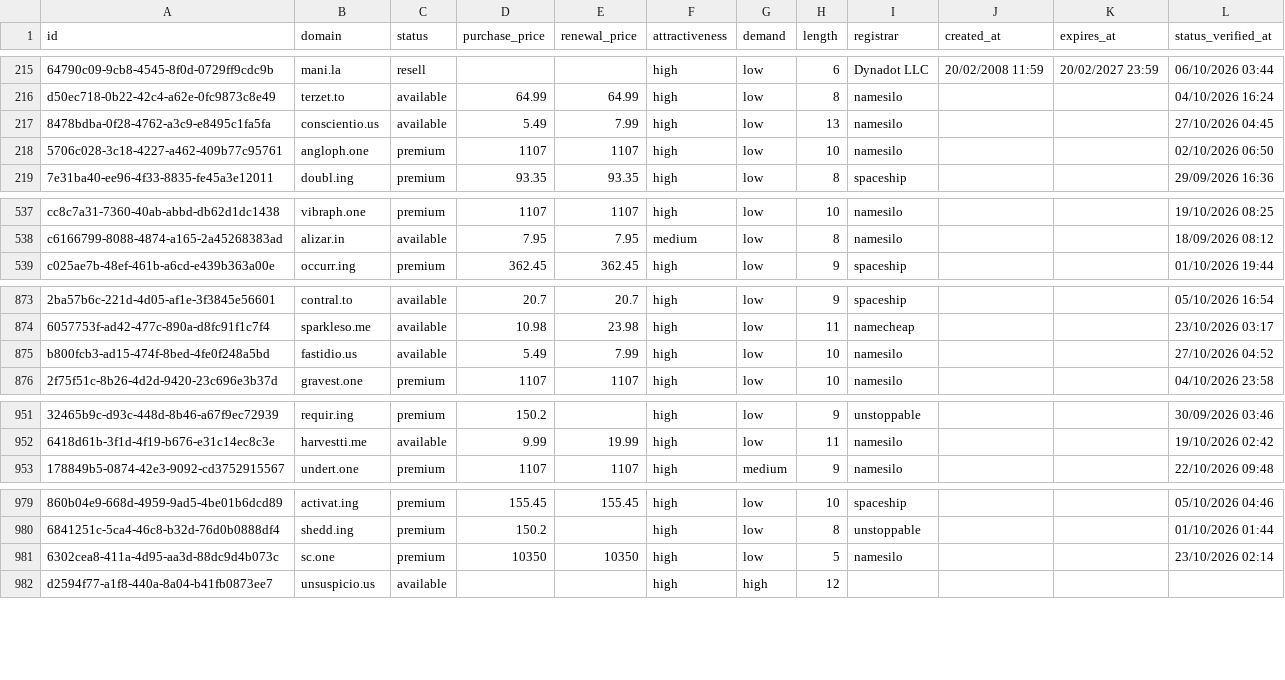
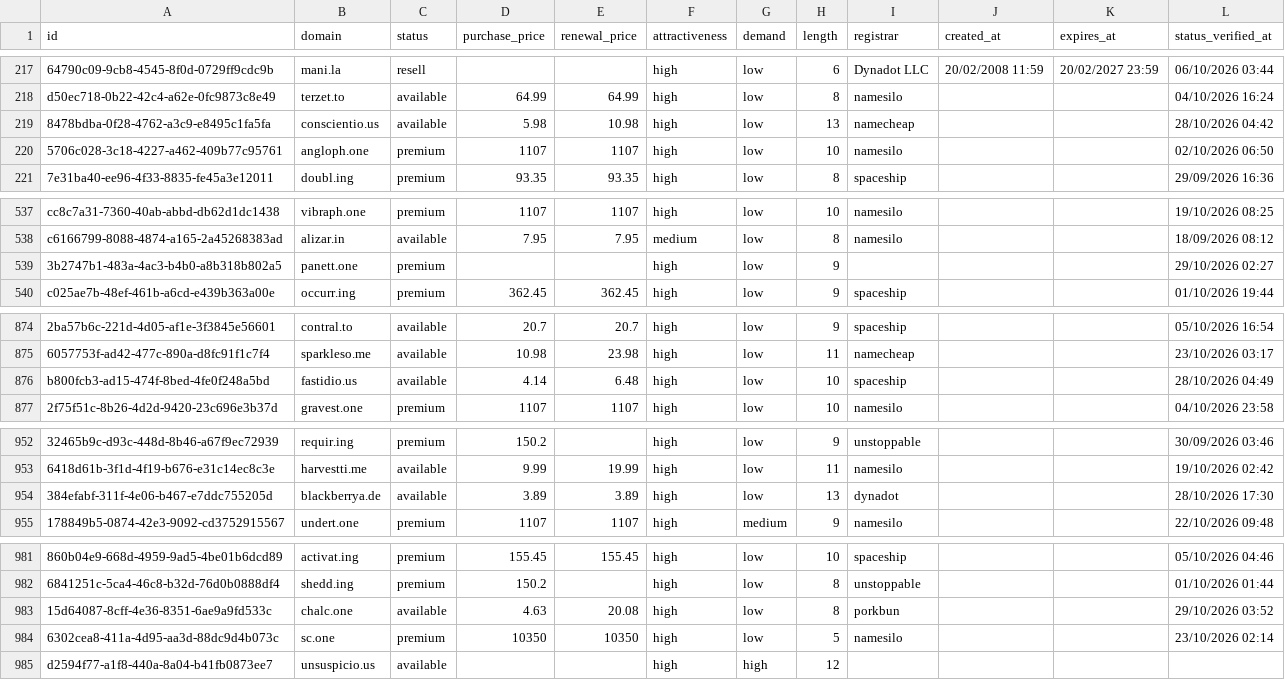
Before and after one commit to UniqueDomains/hacks-oneword-domains, a CSV file: hacks.csv, drawn as a sheet; only a part is shown, gaps mark what is left out; addresses are those after the commit; the diff covers the shown part only; the diff names each change by its address in the sheet, - before the commit and + after, or states it on an @@ line.

```diff
--- a/hacks.csv
+++ b/hacks.csv
-D219 (purchase_price): 5.49
+D219 (purchase_price): 5.98
-E219 (renewal_price): 7.99
+E219 (renewal_price): 10.98
-I219 (registrar): namesilo
+I219 (registrar): namecheap
-L219 (status_verified_at): 27/10/2026 04:45
+L219 (status_verified_at): 28/10/2026 04:42
+row 539: 3b2747b1-483a-4ac3-b4b0-a8b318b802a5 | panett.one | premium |  |  | high | low | 9 |  |  |  | 29/10/2026 02:27
-D876 (purchase_price): 5.49
+D876 (purchase_price): 4.14
-E876 (renewal_price): 7.99
+E876 (renewal_price): 6.48
-I876 (registrar): namesilo
+I876 (registrar): spaceship
-L876 (status_verified_at): 27/10/2026 04:52
+L876 (status_verified_at): 28/10/2026 04:49
+row 954: 384efabf-311f-4e06-b467-e7ddc755205d | blackberrya.de | available | 3.89 | 3.89 | high | low | 13 | dynadot |  |  | 28/10/2026 17:30
+row 983: 15d64087-8cff-4e36-8351-6ae9a9fd533c | chalc.one | available | 4.63 | 20.08 | high | low | 8 | porkbun |  |  | 29/10/2026 03:52
```
Also changed, not shown: 2 added rows, 5 removed rows and 2 edited cells elsewhere in this file, 4 other files.
